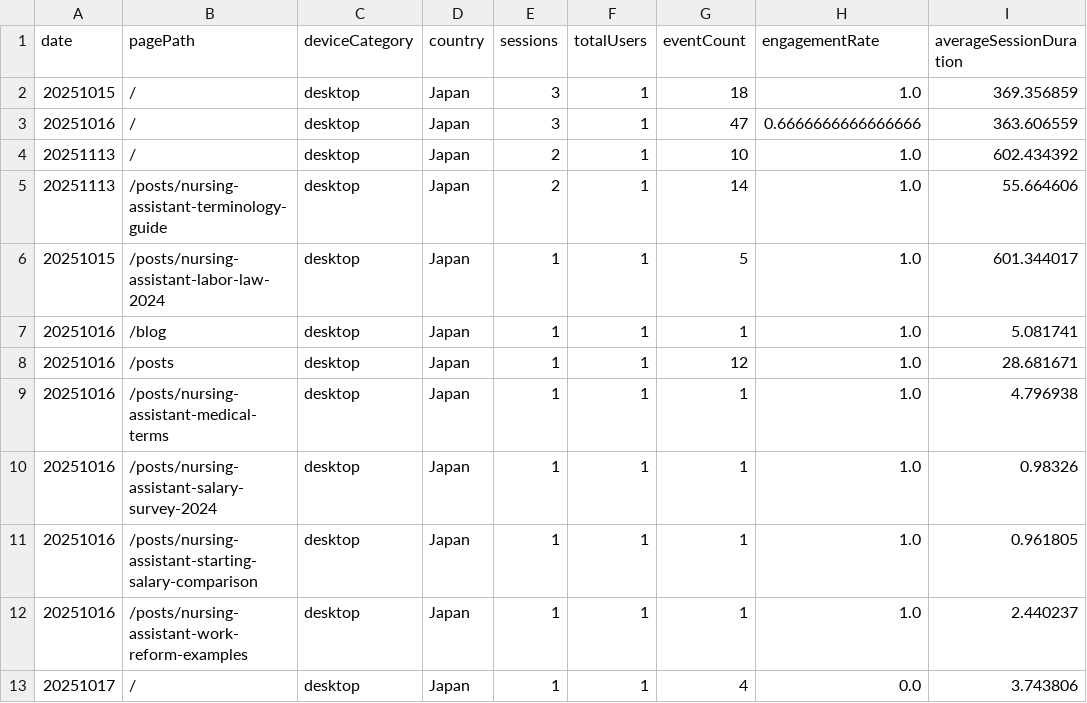
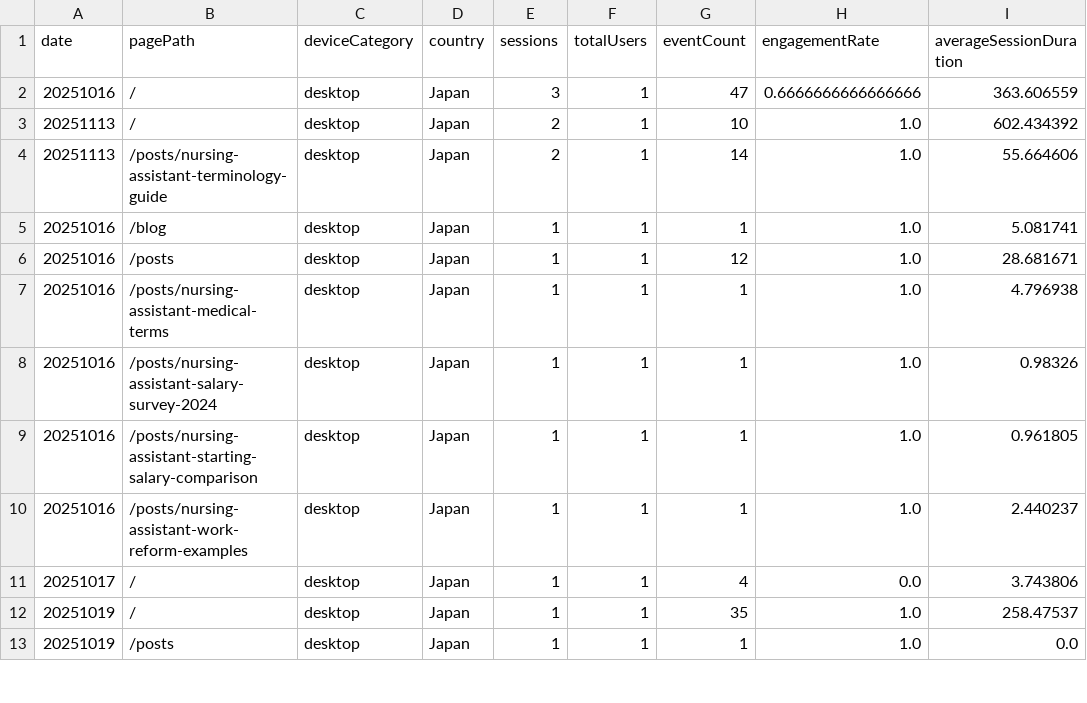
Before and after one commit to sasayosh1/prorenata, a CSV file: data/ga4_last30d.csv, drawn as a sheet; only a part is shown; the shorter side is filled out with more unchanged rows.

```diff
--- a/data/ga4_last30d.csv
+++ b/data/ga4_last30d.csv
@@ -1,3 +1,2 @@
 date,pagePath,deviceCategory,country,sessions,totalUsers,eventCount,engagementRate,averageSessionDuration
-20251015,/,desktop,Japan,3,1,18,1.0,369.356859
 20251016,/,desktop,Japan,3,1,47,0.6666666666666666,363.606559
@@ -5,3 +4,2 @@ date,pagePath,deviceCategory,country,sessions,totalUsers,eventCount,engagementRa
 20251113,/posts/nursing-assistant-terminology-guide,desktop,Japan,2,1,14,1.0,55.664606
-20251015,/posts/nursing-assistant-labor-law-2024,desktop,Japan,1,1,5,1.0,601.344017
 20251016,/blog,desktop,Japan,1,1,1,1.0,5.081741
```
Also changed, not shown: data/gsc_last30d.csv, 1 other file.
